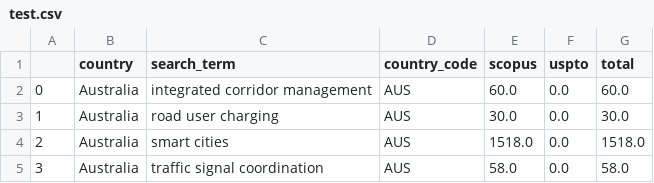
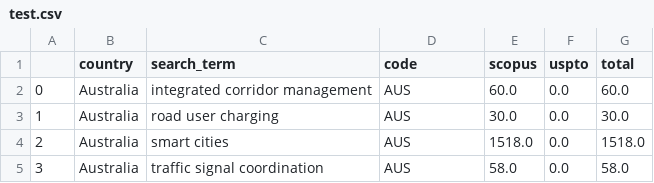
Before and after one commit to dthoma8/d3projs, a CSV file: data/test.csv, drawn as a sheet; only a part is shown.

Commit message:
Add files via upload

```diff
--- a/data/test.csv
+++ b/data/test.csv
@@ -1,2 +1,2 @@
-,country,search_term,country_code,scopus,uspto,total
+,country,search_term,code,scopus,uspto,total
 0,Australia,integrated corridor management,AUS,60.0,0.0,60.0
```
